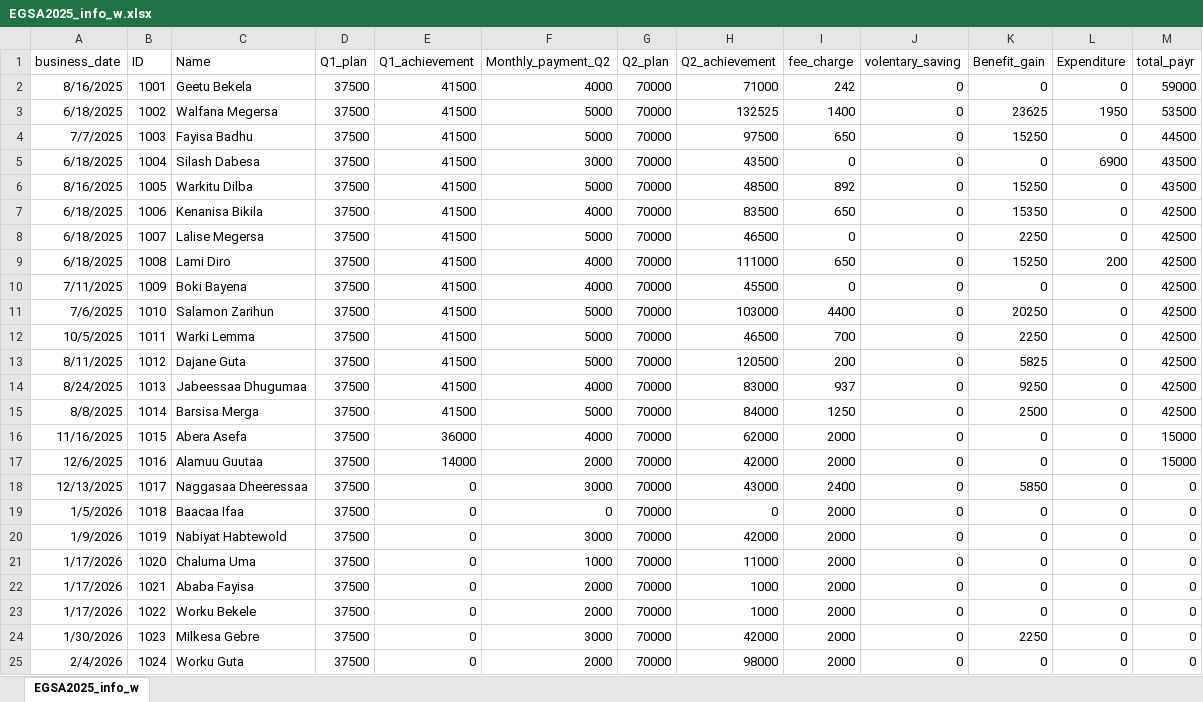
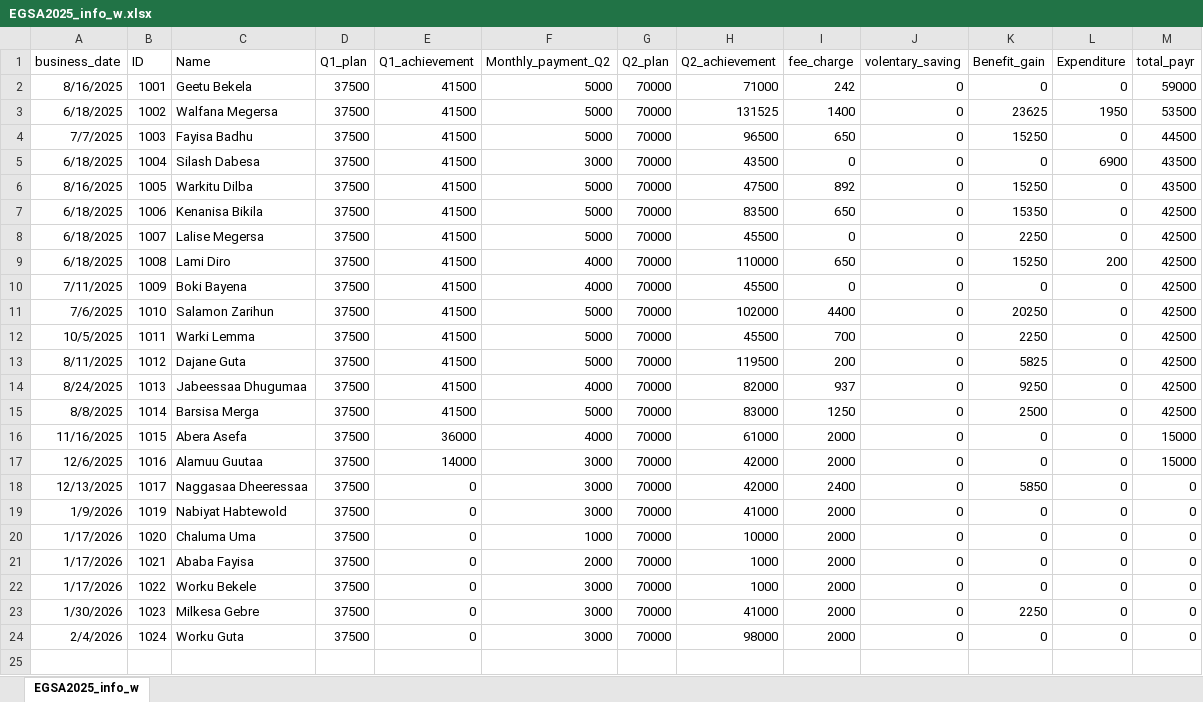
Before and after one commit to Walfaanaa/EGSA2025, an Excel workbook: EGSA2025_info_w.xlsx, sheet EGSA2025_info_w, drawn as a sheet; values as stored, in another font and other column widths than the file's, no borders; removed rows and columns are numbered as before the commit, all else as after; the diff names each change by its address in the sheet, - before the commit and + after, or states it on an @@ line.

Commit message:
Add files via upload

```diff
--- a/EGSA2025_info_w.xlsx (sheet EGSA2025_info_w)
+++ b/EGSA2025_info_w.xlsx (sheet EGSA2025_info_w)
-F2 (Monthly_payment_Q2): 4000
+F2 (Monthly_payment_Q2): 5000
-H3 (Q2_achievement): 132525
+H3 (Q2_achievement): 131525
-H4 (Q2_achievement): 97500
+H4 (Q2_achievement): 96500
-H6 (Q2_achievement): 48500
+H6 (Q2_achievement): 47500
-F7 (Monthly_payment_Q2): 4000
+F7 (Monthly_payment_Q2): 5000
-H8 (Q2_achievement): 46500
+H8 (Q2_achievement): 45500
-H9 (Q2_achievement): 111000
+H9 (Q2_achievement): 110000
-H11 (Q2_achievement): 103000
+H11 (Q2_achievement): 102000
-H12 (Q2_achievement): 46500
+H12 (Q2_achievement): 45500
-H13 (Q2_achievement): 120500
+H13 (Q2_achievement): 119500
-H14 (Q2_achievement): 83000
+H14 (Q2_achievement): 82000
-H15 (Q2_achievement): 84000
+H15 (Q2_achievement): 83000
-H16 (Q2_achievement): 62000
+H16 (Q2_achievement): 61000
-F17 (Monthly_payment_Q2): 2000
+F17 (Monthly_payment_Q2): 3000
-H18 (Q2_achievement): 43000
+H18 (Q2_achievement): 42000
-row 19: 1/5/2026 | 1018 | Baacaa Ifaa | 37500 | 0 | 0 | 70000 | 0 | 2000 | 0 | 0 | 0 | 0
-H19 (Q2_achievement): 42000
+H19 (Q2_achievement): 41000
-H20 (Q2_achievement): 11000
+H20 (Q2_achievement): 10000
-F22 (Monthly_payment_Q2): 2000
+F22 (Monthly_payment_Q2): 3000
-H23 (Q2_achievement): 42000
+H23 (Q2_achievement): 41000
-F24 (Monthly_payment_Q2): 2000
+F24 (Monthly_payment_Q2): 3000
```
